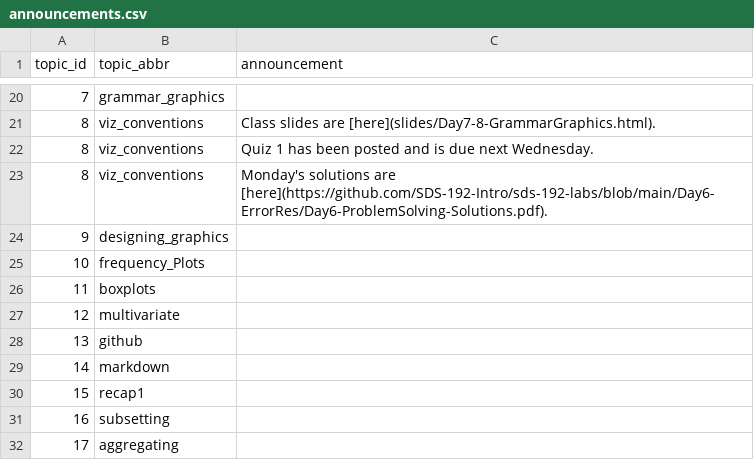
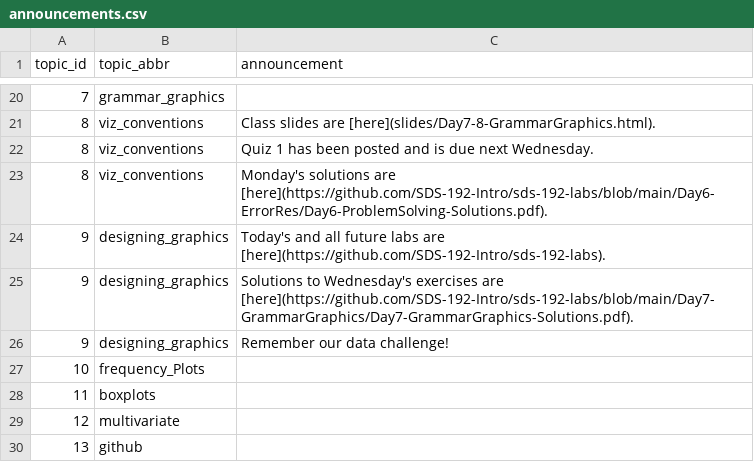
Before and after one commit to SDS-192-Intro/SDS-192-public-website, a CSV file: data/announcements.csv, drawn as a sheet; only a part is shown, gaps mark what is left out; the shorter side is filled out with more unchanged rows.

Commit message:
added announcements

```diff
--- a/data/announcements.csv
+++ b/data/announcements.csv
@@ -23,3 +23,5 @@ topic_id,topic_abbr,announcement
 8,viz_conventions,Monday's solutions are [here](https://github.com/SDS-192-Intro/sds-192-labs/blob/main/Day6-ErrorRes/Day6-ProblemSolving-Solutions.pdf).
-9,designing_graphics,
+9,designing_graphics, Today's and all future labs are [here](https://github.com/SDS-192-Intro/sds-192-labs).
+9,designing_graphics, Solutions to Wednesday's exercises are [here](https://github.com/SDS-192-Intro/sds-192-labs/blob/main/Day7-GrammarGraphics/Day7-GrammarGraphics-Solutions.pdf).
+9,designing_graphics, Remember our data challenge!
 10,frequency_Plots,
```
Also changed, not shown: docs/data/announcements.csv, 1 other file.
